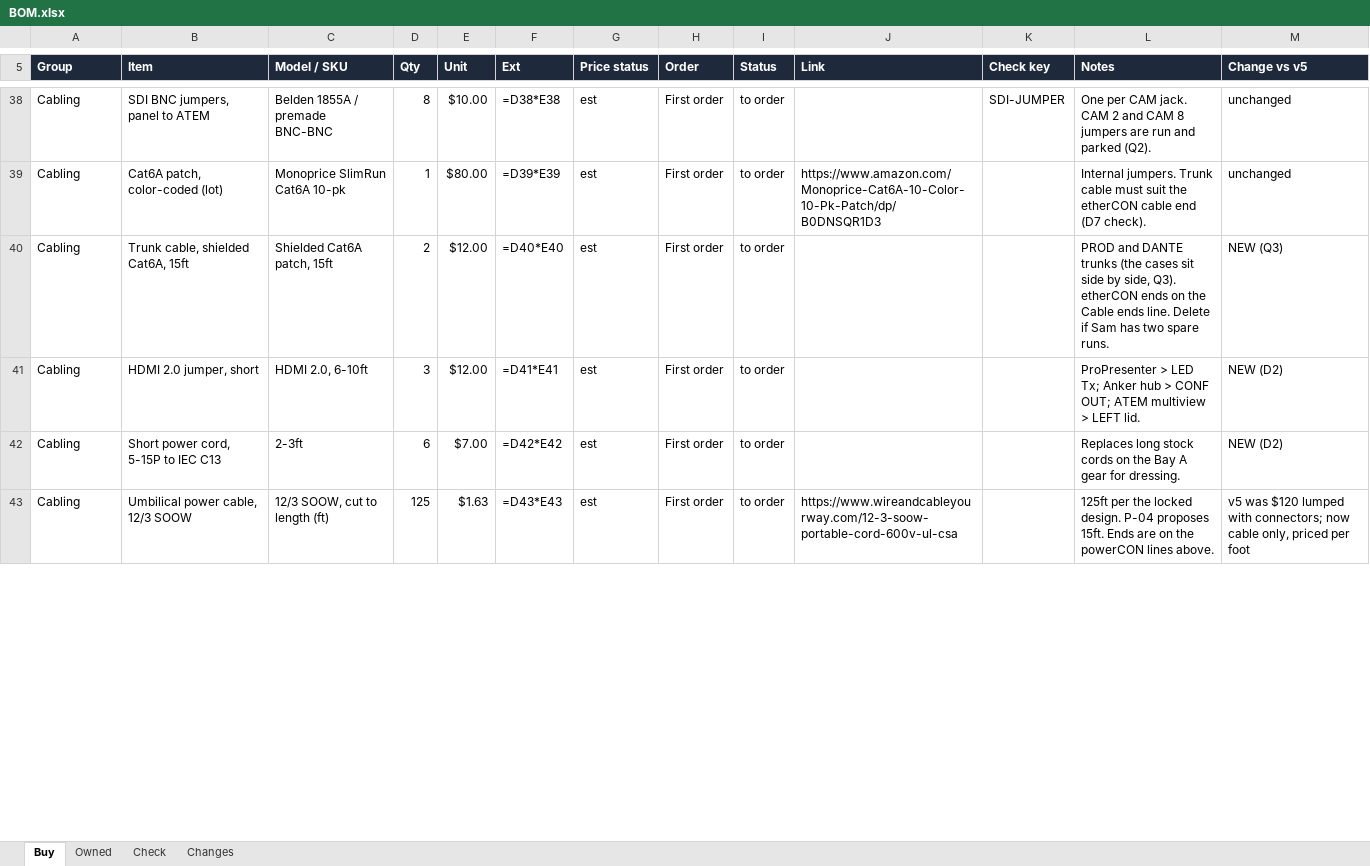
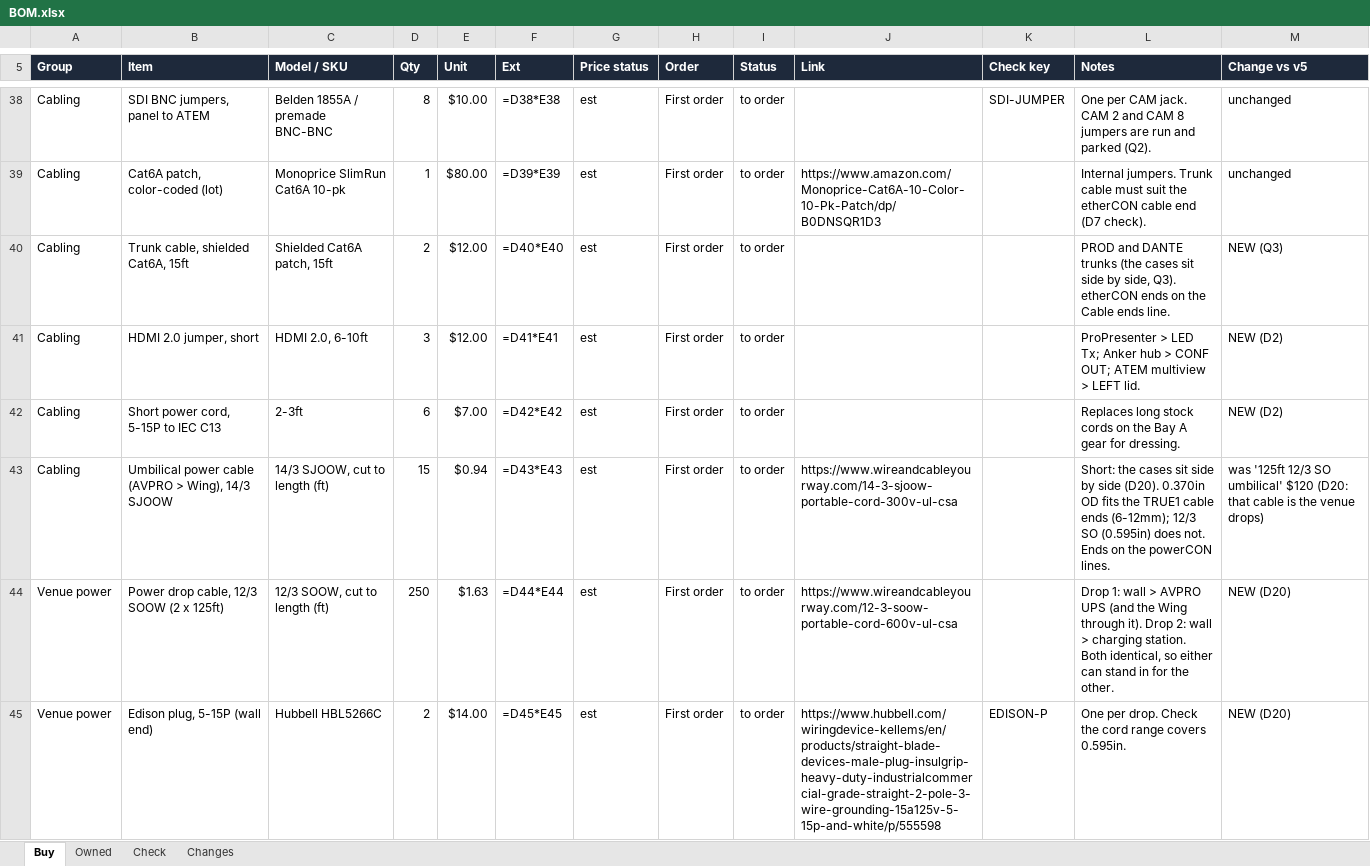
Before and after one commit to samholub/elim-avpro-production-station, an Excel workbook: build/BOM.xlsx, sheet Buy, drawn as a sheet; only a part is shown, gaps mark what is left out; values as stored, in another font and other column widths than the file's, no borders; formulas without a stored value are shown as written; the diff covers the shown part only; the diff names each change by its address in the sheet, - before the commit and + after, or states it on an @@ line.

```diff
--- a/build/BOM.xlsx (sheet Buy)
+++ b/build/BOM.xlsx (sheet Buy)
-L40 (Notes): …ends line. Delete if Sam has two spare runs.
+L40 (Notes): …ends line.
-B43 (Item): Umbilical power cable, 12/3 SOOW
+B43 (Item): Umbilical power cable (AVPRO > Wing), 14/3 SJOOW
-C43 (Model / SKU): 12/3 SOOW, cut to length (ft)
+C43 (Model / SKU): 14/3 SJOOW, cut to length (ft)
-D43 (Qty): 125
+D43 (Qty): 15
-E43 (Unit): $1.63
+E43 (Unit): $0.94
-J43 (Link): https://www.wireandcableyourway.com/12-3-soow-portable-cord-600v-ul-csa
+J43 (Link): https://www.wireandcableyourway.com/14-3-sjoow-portable-cord-300v-ul-csa
-L43 (Notes): 125ft per the locked design. P-04 proposes 15ft. Ends are on the powerCON lines above.
+L43 (Notes): Short: the cases sit side by side (D20). 0.370in OD fits the TRUE1 cable ends (6-12mm); 12/3 SO (0.595in) does not. Ends on the powerCON lines.
-M43 (Change vs v5): v5 was $120 lumped with connectors; now cable only, priced per foot
+M43 (Change vs v5): was '125ft 12/3 SO umbilical' $120 (D20: that cable is the venue drops)
+row 44: Venue power | Power drop cable, 12/3 SOOW (2 x 125ft) | 12/3 SOOW, cut to length (ft) | 250 | $1.63 | =D44*E44 | est | First order | to order | https://www.wireandcableyourway.com/12-3-soow-portable-cord-600v-ul-csa |  | Drop 1: wall > AVPRO UPS (and the Wing through it). Drop 2: wall > charging station. Both identical, so either can stand in for the other. | NEW (D20)
+row 45: Venue power | Edison plug, 5-15P (wall end) | Hubbell HBL5266C | 2 | $14.00 | =D45*E45 | est | First order | to order | https://www.hubbell.com/wiringdevice-kellems/en/products/straight-blade-devices-male-plug-insulgrip-heavy-duty-industrialcommercial-grade-straight-2-pole-3-wire-grounding-15a125v-5-15p-and-white/p/555598 | EDISON-P | One per drop. Check the cord range covers 0.595in. | NEW (D20)
```
Also changed, not shown: 2 added rows and 17 edited cells elsewhere in this sheet, sheet Check, sheet Changes, sheet Owned, matt/BOM.xlsx, 28 other files.
